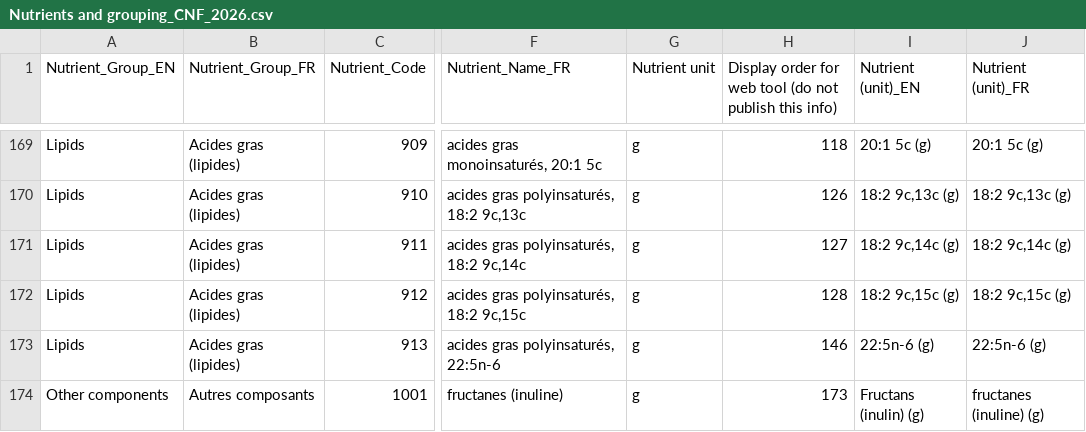
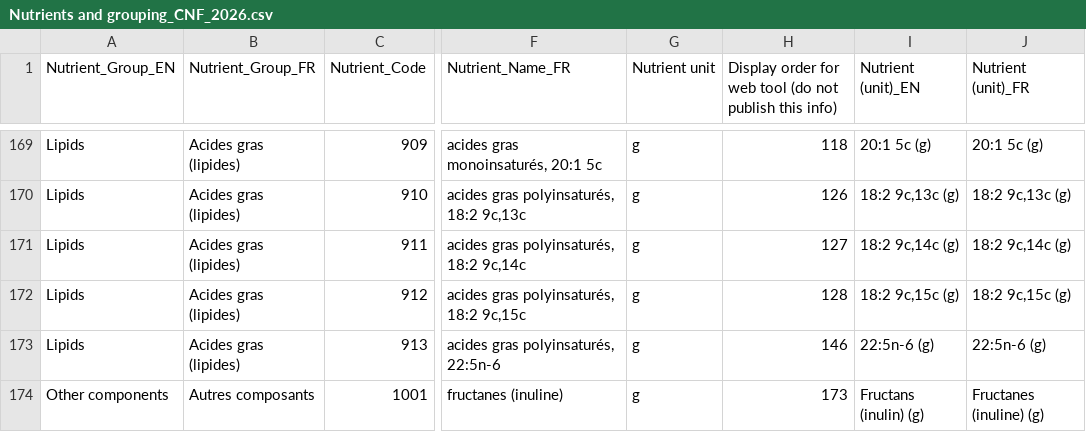
Before and after one commit to BFSSI-Bioinformatics-Lab/CNF-Infobase, a CSV file: data/Nutrients and grouping_CNF_2026.csv, drawn as a sheet; only a part is shown, gaps mark what is left out; the diff covers the shown part only; the diff names each change by its address in the sheet, - before the commit and + after, or states it on an @@ line.

Commit message:
Update the Nutrient and Group CSV file

```diff
--- a/data/Nutrients and grouping_CNF_2026.csv
+++ b/data/Nutrients and grouping_CNF_2026.csv
-J174 (Nutrient (unit)_FR): fructanes (inuline) (g)
+J174 (Nutrient (unit)_FR): Fructanes (inuline) (g)
```
Also changed, not shown: 19 edited cells elsewhere in this file.
